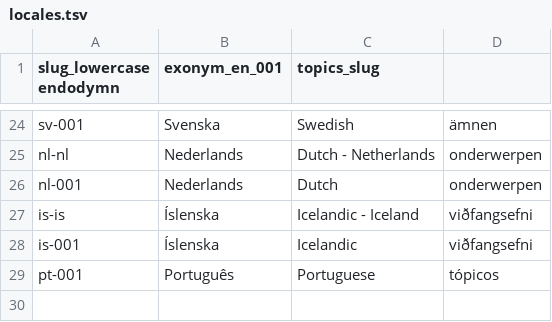
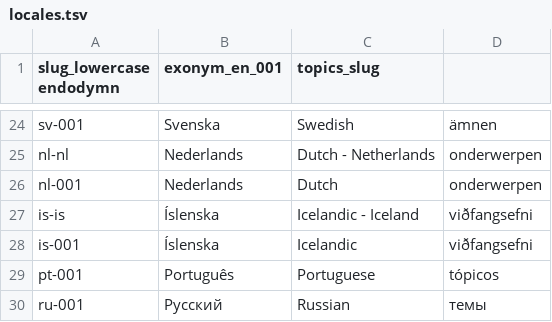
Before and after one commit to software-engineering-guide/software-engineering-guide, a TSV file: spec/locales-for-global-sharing-with-svelte/locales.tsv, drawn as a sheet; only a part is shown, gaps mark what is left out.

```diff
--- a/spec/locales-for-global-sharing-with-svelte/locales.tsv
+++ b/spec/locales-for-global-sharing-with-svelte/locales.tsv
@@ -29 +29,2 @@ is-001	Íslenska	Icelandic	viðfangsefni
 pt-001	Português	Portuguese	tópicos
+ru-001	Русский	Russian	темы
```
Also changed, not shown: 50 other files.
